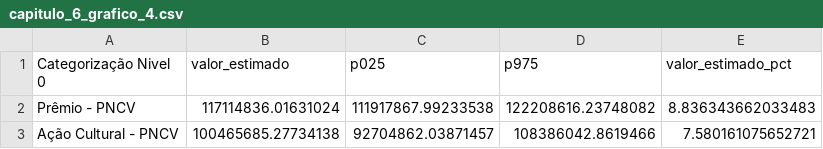
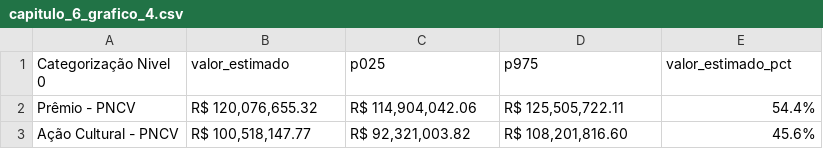
Before and after one commit to SGE-Subsecretaria-de-Gestao-Estrategica/pnab-data-vis, a CSV file: data/section_6/capitulo_6_grafico_4.csv, drawn as a sheet; the diff names each change by its address in the sheet, - before the commit and + after, or states it on an @@ line.

```diff
--- a/data/section_6/capitulo_6_grafico_4.csv
+++ b/data/section_6/capitulo_6_grafico_4.csv
-B2 (valor_estimado): 117114836.01631024
+B2 (valor_estimado): R$ 120,076,655.32
-C2 (p025): 111917867.99233538
+C2 (p025): R$ 114,904,042.06
-D2 (p975): 122208616.23748082
+D2 (p975): R$ 125,505,722.11
-E2 (valor_estimado_pct): 8.836343662033483
+E2 (valor_estimado_pct): 54.4%
-B3 (valor_estimado): 100465685.27734138
+B3 (valor_estimado): R$ 100,518,147.77
-C3 (p025): 92704862.03871457
+C3 (p025): R$ 92,321,003.82
-D3 (p975): 108386042.8619466
+D3 (p975): R$ 108,201,816.60
-E3 (valor_estimado_pct): 7.580161075652721
+E3 (valor_estimado_pct): 45.6%
```
Also changed, not shown: data/section_6/capitulo_6_grafico_1.csv, data/section_6/capitulo_6_grafico_2.csv, 25 other files.
